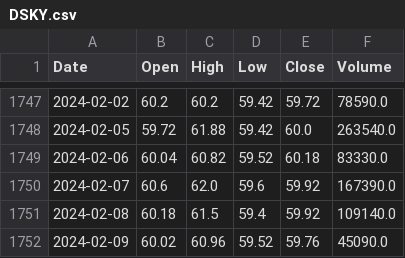
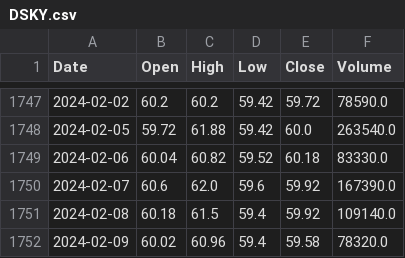
Before and after one commit to Ucutum/TradingBot, a CSV file: graphs/DSKY.csv, drawn as a sheet; only a part is shown, gaps mark what is left out.

```diff
--- a/graphs/DSKY.csv
+++ b/graphs/DSKY.csv
@@ -1751,2 +1751,2 @@ Date;Open;High;Low;Close;Volume
 2024-02-08;60.18;61.5;59.4;59.92;109140.0
-2024-02-09;60.02;60.96;59.52;59.76;45090.0
+2024-02-09;60.02;60.96;59.4;59.58;78320.0
```
Also changed, not shown: graphs/AFLT.csv, graphs/BTC-USD.csv, 12 other files.
